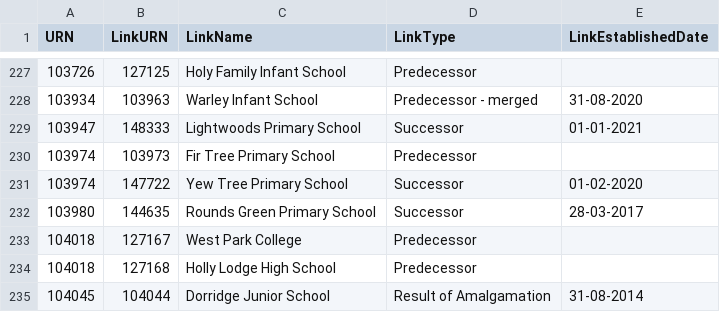
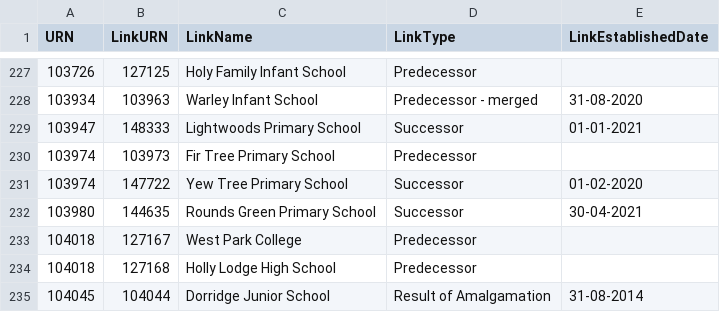
Before and after one commit to aircury/public-uk-education-data, a CSV file: edubase/state-funded/links_edubaseallstatefunded.csv, drawn as a sheet; only a part is shown, gaps mark what is left out.

Commit message:
[Cron] Updated Edubase

```diff
--- a/edubase/state-funded/links_edubaseallstatefunded.csv
+++ b/edubase/state-funded/links_edubaseallstatefunded.csv
@@ -231,3 +231,3 @@
 103974,147722,"Yew Tree Primary School","Successor","01-02-2020"
-103980,144635,"Rounds Green Primary School","Successor","28-03-2017"
+103980,144635,"Rounds Green Primary School","Successor","30-04-2021"
 104018,127167,"West Park College","Predecessor",""
```
Also changed, not shown: 5 other files.
